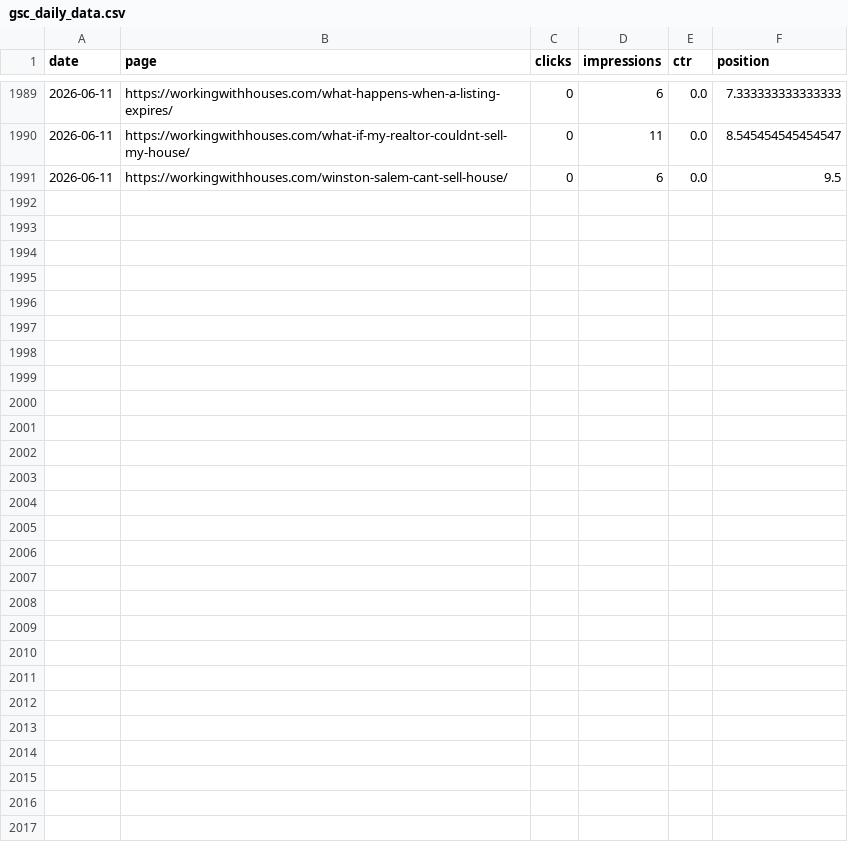
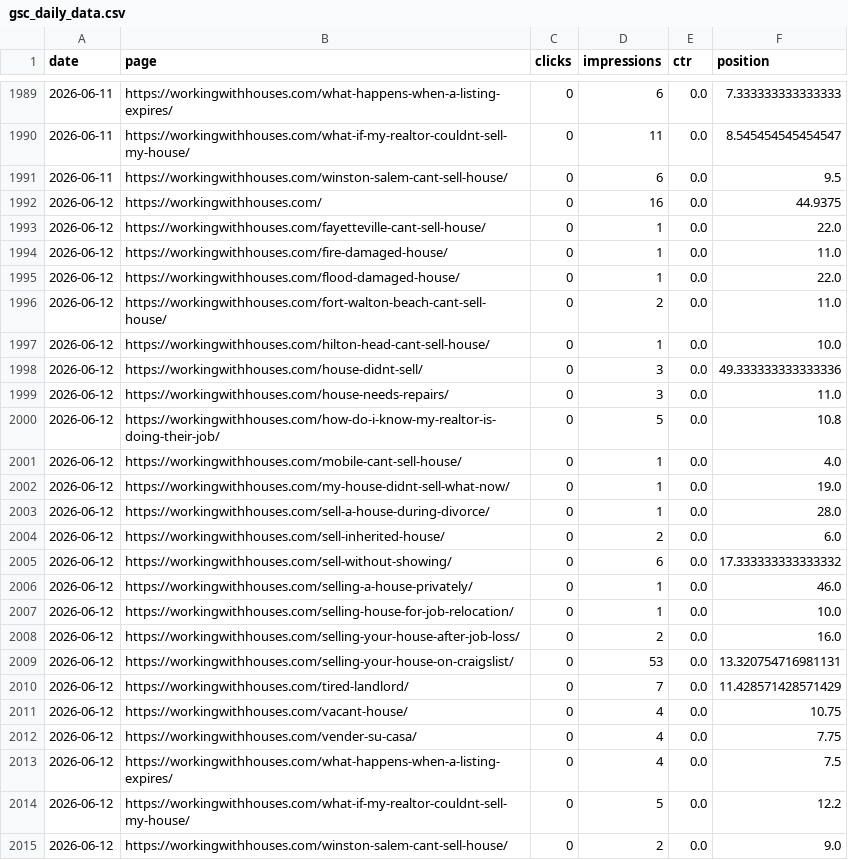
Before and after one commit to figlesias7/GSC-Tracker, a CSV file: data/gsc_daily_data.csv, drawn as a sheet; only a part is shown, gaps mark what is left out.

```diff
--- a/data/gsc_daily_data.csv
+++ b/data/gsc_daily_data.csv
@@ -1991 +1991,25 @@ date,page,clicks,impressions,ctr,position
 2026-06-11,https://workingwithhouses.com/winston-salem-cant-sell-house/,0,6,0.0,9.5
+2026-06-12,https://workingwithhouses.com/,0,16,0.0,44.9375
+2026-06-12,https://workingwithhouses.com/fayetteville-cant-sell-house/,0,1,0.0,22.0
+2026-06-12,https://workingwithhouses.com/fire-damaged-house/,0,1,0.0,11.0
+2026-06-12,https://workingwithhouses.com/flood-damaged-house/,0,1,0.0,22.0
+2026-06-12,https://workingwithhouses.com/fort-walton-beach-cant-sell-house/,0,2,0.0,11.0
+2026-06-12,https://workingwithhouses.com/hilton-head-cant-sell-house/,0,1,0.0,10.0
+2026-06-12,https://workingwithhouses.com/house-didnt-sell/,0,3,0.0,49.333333333333336
+2026-06-12,https://workingwithhouses.com/house-needs-repairs/,0,3,0.0,11.0
+2026-06-12,https://workingwithhouses.com/how-do-i-know-my-realtor-is-doing-their-job/,0,5,0.0,10.8
+2026-06-12,https://workingwithhouses.com/mobile-cant-sell-house/,0,1,0.0,4.0
+2026-06-12,https://workingwithhouses.com/my-house-didnt-sell-what-now/,0,1,0.0,19.0
+2026-06-12,https://workingwithhouses.com/sell-a-house-during-divorce/,0,1,0.0,28.0
+2026-06-12,https://workingwithhouses.com/sell-inherited-house/,0,2,0.0,6.0
+2026-06-12,https://workingwithhouses.com/sell-without-showing/,0,6,0.0,17.333333333333332
+2026-06-12,https://workingwithhouses.com/selling-a-house-privately/,0,1,0.0,46.0
+2026-06-12,https://workingwithhouses.com/selling-house-for-job-relocation/,0,1,0.0,10.0
+2026-06-12,https://workingwithhouses.com/selling-your-house-after-job-loss/,0,2,0.0,16.0
+2026-06-12,https://workingwithhouses.com/selling-your-house-on-craigslist/,0,53,0.0,13.320754716981131
+2026-06-12,https://workingwithhouses.com/tired-landlord/,0,7,0.0,11.428571428571429
+2026-06-12,https://workingwithhouses.com/vacant-house/,0,4,0.0,10.75
+2026-06-12,https://workingwithhouses.com/vender-su-casa/,0,4,0.0,7.75
+2026-06-12,https://workingwithhouses.com/what-happens-when-a-listing-expires/,0,4,0.0,7.5
+2026-06-12,https://workingwithhouses.com/what-if-my-realtor-couldnt-sell-my-house/,0,5,0.0,12.2
+2026-06-12,https://workingwithhouses.com/winston-salem-cant-sell-house/,0,2,0.0,9.0
```
Also changed, not shown: 1 other file.
